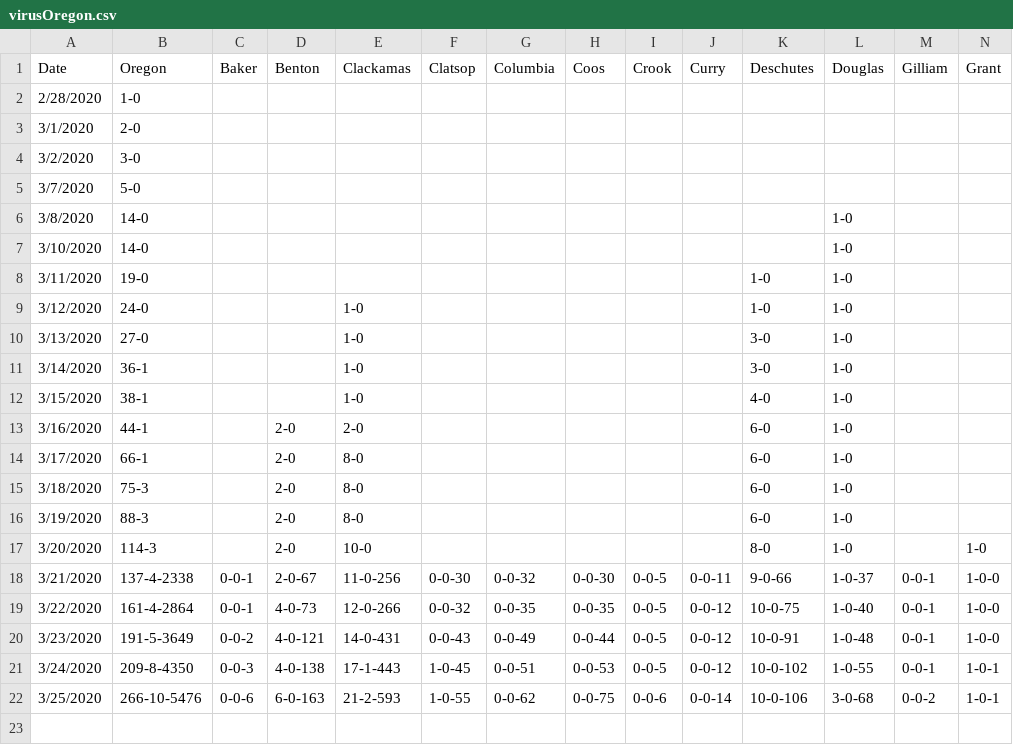
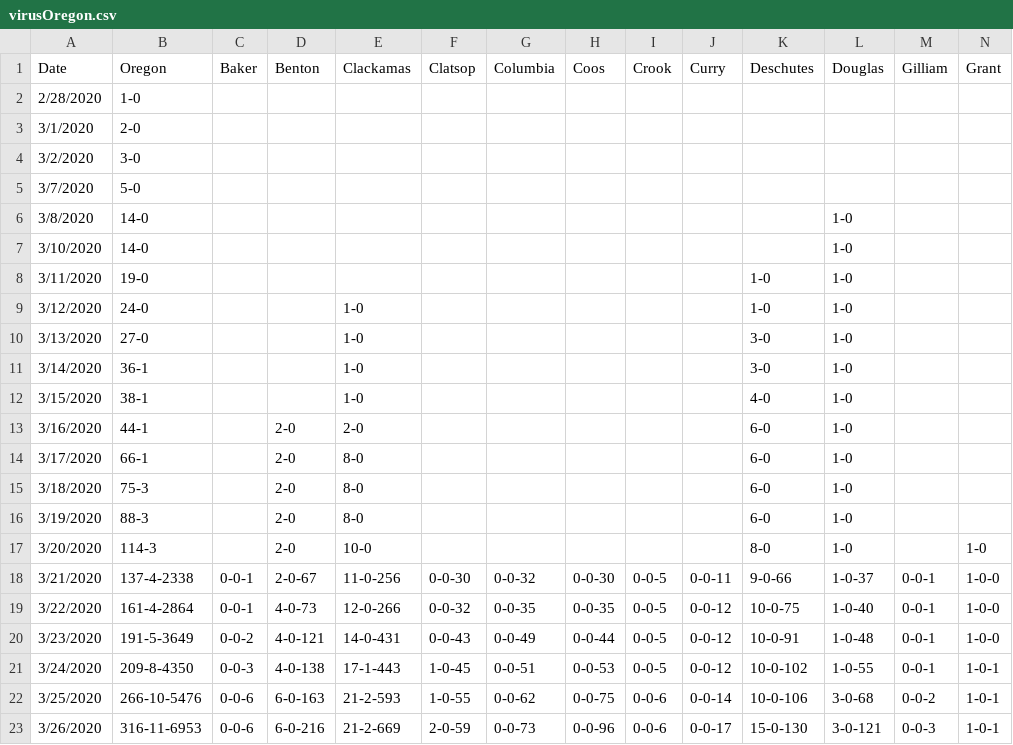
Before and after one commit to benjiantolin/virusOregon, a CSV file: assets/timeseries/virusOregon.csv, drawn as a sheet; only a part is shown; rows hold the shown columns only; the diff names each change by its address in the sheet, - before the commit and + after, or states it on an @@ line.

```diff
--- a/assets/timeseries/virusOregon.csv
+++ b/assets/timeseries/virusOregon.csv
+row 23: 3/26/2020 | 316-11-6953 | 0-0-6 | 6-0-216 | 21-2-669 | 2-0-59 | 0-0-73 | 0-0-96 | 0-0-6 | 0-0-17 | 15-0-130 | 3-0-121 | 0-0-3 | 1-0-1
```
Also changed, not shown: 9 other files.
